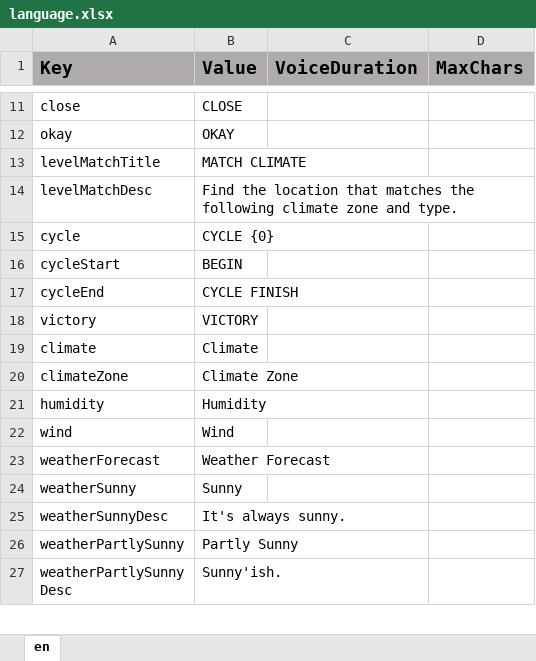
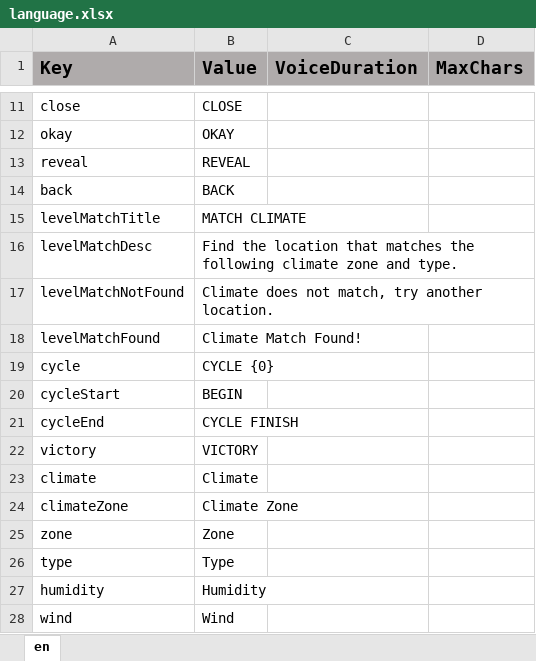
Before and after one commit to ddionisio/LL_ESS2D2, an Excel workbook: Language/language.xlsx, sheet en, drawn as a sheet; only a part is shown, gaps mark what is left out; the shorter side is filled out with more unchanged rows; values as stored, in another font and other column widths than the file's, no borders; the diff names each change by its address in the sheet, - before the commit and + after, or states it on an @@ line.

Commit message:
update level select interaction, apply ui art

```diff
--- a/Language/language.xlsx (sheet en)
+++ b/Language/language.xlsx (sheet en)
+row 13: reveal | REVEAL
+row 14: back | BACK
+row 17: levelMatchNotFound | Climate does not match, try another location.
+row 18: levelMatchFound | Climate Match Found!
+row 25: zone | Zone
+row 26: type | Type
```
Also changed, not shown: 11 other files.
